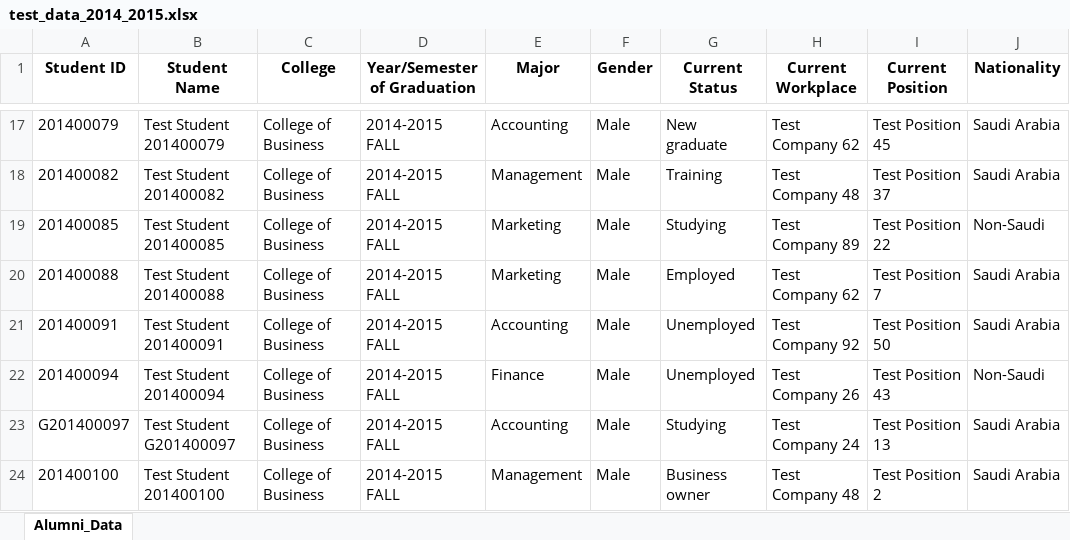
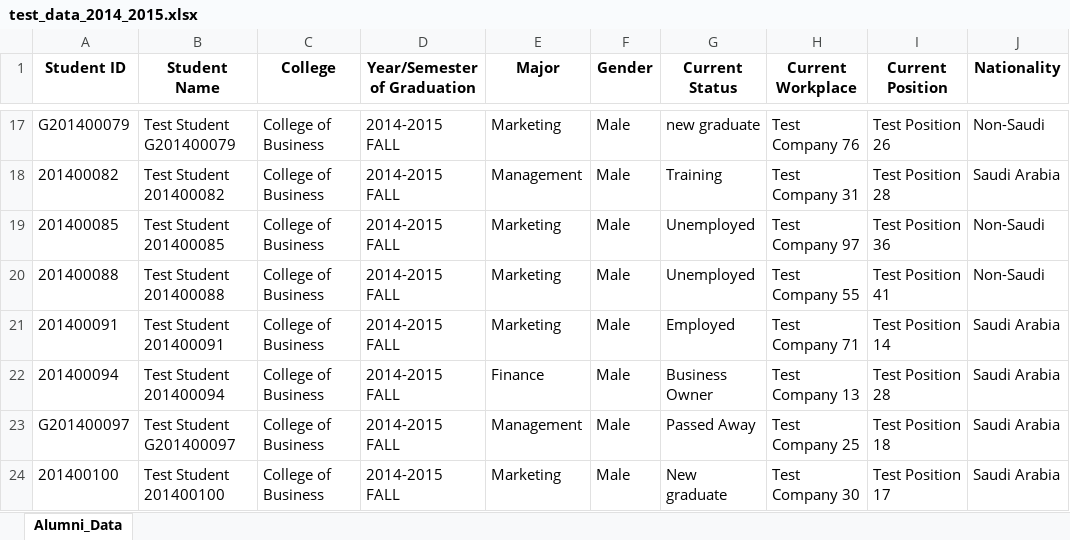
Before and after one commit to MaxHT0x/WebAlumni, an Excel workbook: test_data_2014_2015.xlsx, sheet Alumni_Data, drawn as a sheet; only a part is shown, gaps mark what is left out; values as stored, in another font and other column widths than the file's, no borders; the diff covers the shown part only; the diff names each change by its address in the sheet, - before the commit and + after, or states it on an @@ line.

Commit message:
huge changes, much bigger tests, multiple years, status testing added, new testing tab

```diff
--- a/test_data_2014_2015.xlsx (sheet Alumni_Data)
+++ b/test_data_2014_2015.xlsx (sheet Alumni_Data)
-A17 (Student ID): 201400079
+A17 (Student ID): G201400079
-B17 (Student Name): Test Student 201400079
+B17 (Student Name): Test Student G201400079
-E17 (Major): Accounting
+E17 (Major): Marketing
-G17 (Current Status): New graduate
+G17 (Current Status): new graduate
-H17 (Current Workplace): Test Company 62
+H17 (Current Workplace): Test Company 76
-I17 (Current Position): Test Position 45
+I17 (Current Position): Test Position 26
-J17 (Nationality): Saudi Arabia
+J17 (Nationality): Non-Saudi
-H18 (Current Workplace): Test Company 48
+H18 (Current Workplace): Test Company 31
-I18 (Current Position): Test Position 37
+I18 (Current Position): Test Position 28
-G19 (Current Status): Studying
+G19 (Current Status): Unemployed
-H19 (Current Workplace): Test Company 89
+H19 (Current Workplace): Test Company 97
-I19 (Current Position): Test Position 22
+I19 (Current Position): Test Position 36
-G20 (Current Status): Employed
+G20 (Current Status): Unemployed
-H20 (Current Workplace): Test Company 62
+H20 (Current Workplace): Test Company 55
-I20 (Current Position): Test Position 7
+I20 (Current Position): Test Position 41
-J20 (Nationality): Saudi Arabia
+J20 (Nationality): Non-Saudi
-E21 (Major): Accounting
+E21 (Major): Marketing
-G21 (Current Status): Unemployed
+G21 (Current Status): Employed
-H21 (Current Workplace): Test Company 92
+H21 (Current Workplace): Test Company 71
-I21 (Current Position): Test Position 50
+I21 (Current Position): Test Position 14
-G22 (Current Status): Unemployed
+G22 (Current Status): Business Owner
-H22 (Current Workplace): Test Company 26
+H22 (Current Workplace): Test Company 13
-I22 (Current Position): Test Position 43
+I22 (Current Position): Test Position 28
-J22 (Nationality): Non-Saudi
+J22 (Nationality): Saudi Arabia
-E23 (Major): Accounting
+E23 (Major): Management
-G23 (Current Status): Studying
+G23 (Current Status): Passed Away
-H23 (Current Workplace): Test Company 24
+H23 (Current Workplace): Test Company 25
-I23 (Current Position): Test Position 13
+I23 (Current Position): Test Position 18
-E24 (Major): Management
+E24 (Major): Marketing
-G24 (Current Status): Business owner
+G24 (Current Status): New graduate
-H24 (Current Workplace): Test Company 48
+H24 (Current Workplace): Test Company 30
-I24 (Current Position): Test Position 2
+I24 (Current Position): Test Position 17
```
Also changed, not shown: 1 added row, 1 removed row and 1113 edited cells elsewhere in this sheet, 15 other files.
